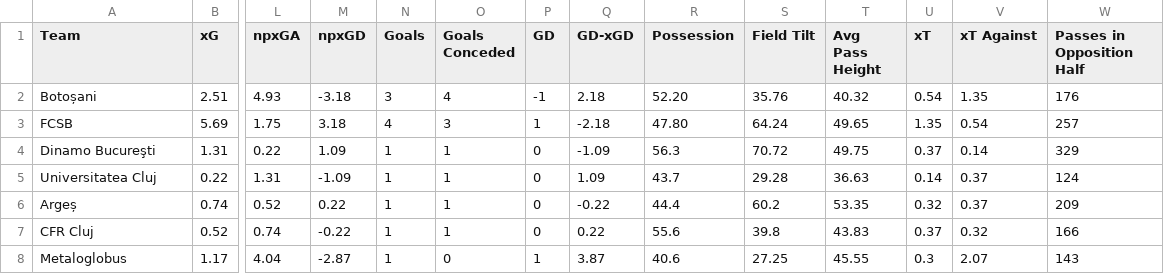
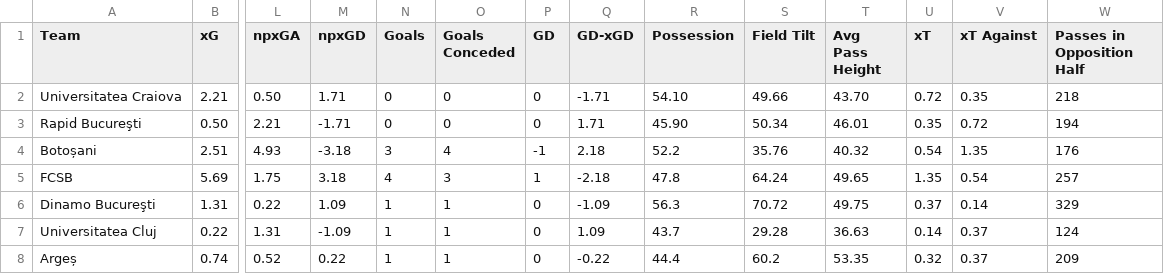
Before and after one commit to Nkkoukos/Post_Match_App, a CSV file: Stat_Files/Romanian Liga 1 25-26.csv, drawn as a sheet; only a part is shown, gaps mark what is left out; the shorter side is filled out with more unchanged rows; addresses are those after the commit; rows hold the shown columns only; the diff names each change by its address in the sheet, - before the commit and + after, or states it on an @@ line.

```diff
--- a/Stat_Files/Romanian Liga 1 25-26.csv
+++ b/Stat_Files/Romanian Liga 1 25-26.csv
+row 2: Universitatea Craiova | 2.21 | 0.50 | 1.71 | 0 | 0 | 0 | -1.71 | 54.10 | 49.66 | 43.70 | 0.72 | 0.35 | 218
+row 3: Rapid Bucureşti | 0.50 | 2.21 | -1.71 | 0 | 0 | 0 | 1.71 | 45.90 | 50.34 | 46.01 | 0.35 | 0.72 | 194
-R4 (Possession): 52.20
+R4 (Possession): 52.2
-R5 (Possession): 47.80
+R5 (Possession): 47.8
```
Also changed, not shown: Stat_Files/Allsvenskan 2026.csv, Stat_Files/Danish 1. Division 25-26.csv, 36 other files.
